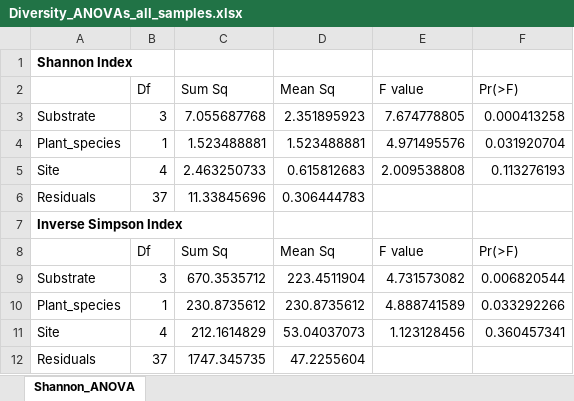
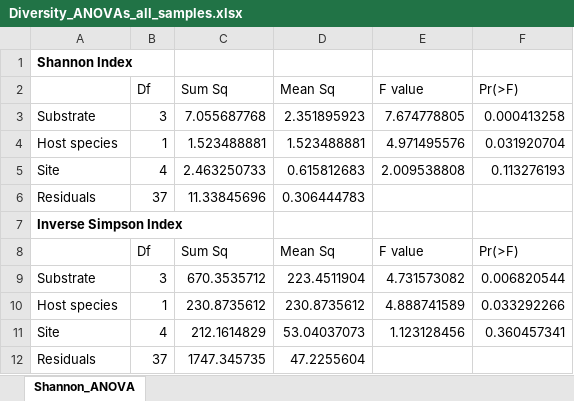
Before and after one commit to liberjul/Leaf_litter_communities, an Excel workbook: Tables/Diversity_ANOVAs_all_samples.xlsx, sheet Shannon_ANOVA, drawn as a sheet; values as stored, in another font and other column widths than the file's, no borders; the diff names each change by its address in the sheet, - before the commit and + after, or states it on an @@ line.

```diff
--- a/Tables/Diversity_ANOVAs_all_samples.xlsx (sheet Shannon_ANOVA)
+++ b/Tables/Diversity_ANOVAs_all_samples.xlsx (sheet Shannon_ANOVA)
-A4: Plant_species
+A4: Host species
-A10: Plant_species
+A10: Host species
```
Also changed, not shown: Tables/Adonis_stats_formatted_table.xlsx.
